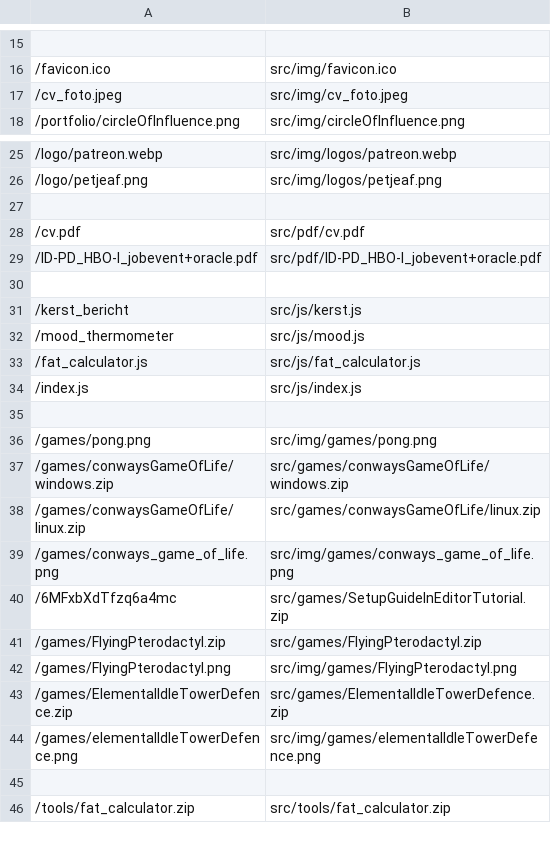
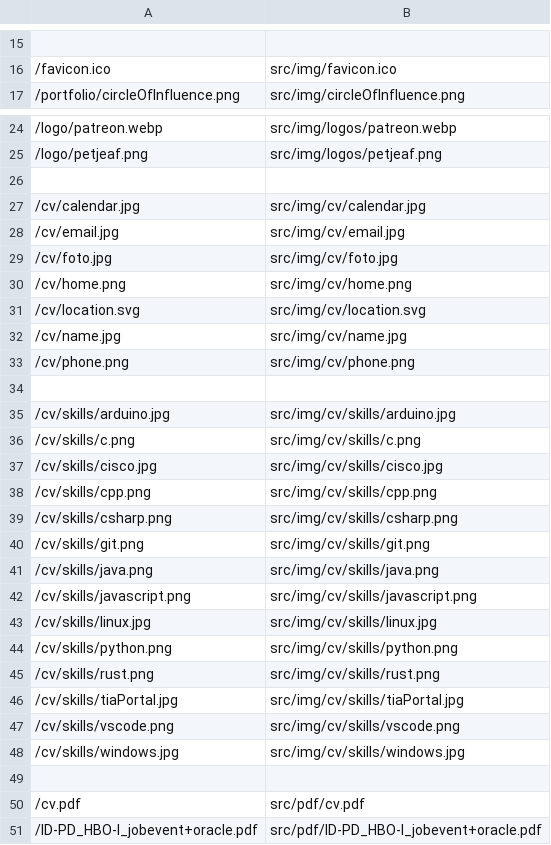
Before and after one commit to LeahScholten/leah-software, a CSV file: files.csv, drawn as a sheet; only a part is shown, gaps mark what is left out; the shorter side is filled out with more unchanged rows.

```diff
--- a/files.csv
+++ b/files.csv
@@ -16,3 +16,2 @@
 /favicon.ico, src/img/favicon.ico
-/cv_foto.jpeg, src/img/cv_foto.jpeg
 /portfolio/circleOfInfluence.png, src/img/circleOfInfluence.png
@@ -26,2 +25,25 @@
 /logo/petjeaf.png, src/img/logos/petjeaf.png
+
+/cv/calendar.jpg, src/img/cv/calendar.jpg
+/cv/email.jpg, src/img/cv/email.jpg
+/cv/foto.jpg, src/img/cv/foto.jpg
+/cv/home.png, src/img/cv/home.png
+/cv/location.svg, src/img/cv/location.svg
+/cv/name.jpg, src/img/cv/name.jpg
+/cv/phone.png, src/img/cv/phone.png
+
+/cv/skills/arduino.jpg, src/img/cv/skills/arduino.jpg
+/cv/skills/c.png, src/img/cv/skills/c.png
+/cv/skills/cisco.jpg, src/img/cv/skills/cisco.jpg
+/cv/skills/cpp.png, src/img/cv/skills/cpp.png
+/cv/skills/csharp.png, src/img/cv/skills/csharp.png
+/cv/skills/git.png, src/img/cv/skills/git.png
+/cv/skills/java.png, src/img/cv/skills/java.png
+/cv/skills/javascript.png, src/img/cv/skills/javascript.png
+/cv/skills/linux.jpg, src/img/cv/skills/linux.jpg
+/cv/skills/python.png, src/img/cv/skills/python.png
+/cv/skills/rust.png, src/img/cv/skills/rust.png
+/cv/skills/tiaPortal.jpg, src/img/cv/skills/tiaPortal.jpg
+/cv/skills/vscode.png, src/img/cv/skills/vscode.png
+/cv/skills/windows.jpg, src/img/cv/skills/windows.jpg
 
```
Also changed, not shown: 25 other files.
